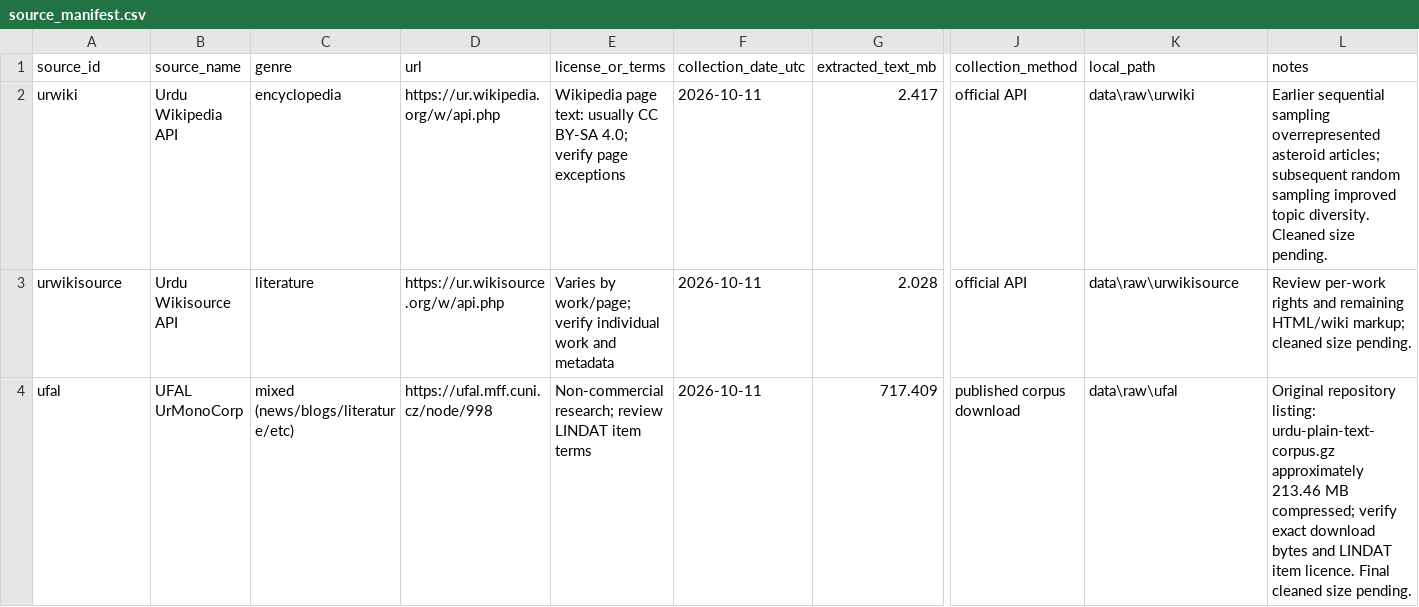
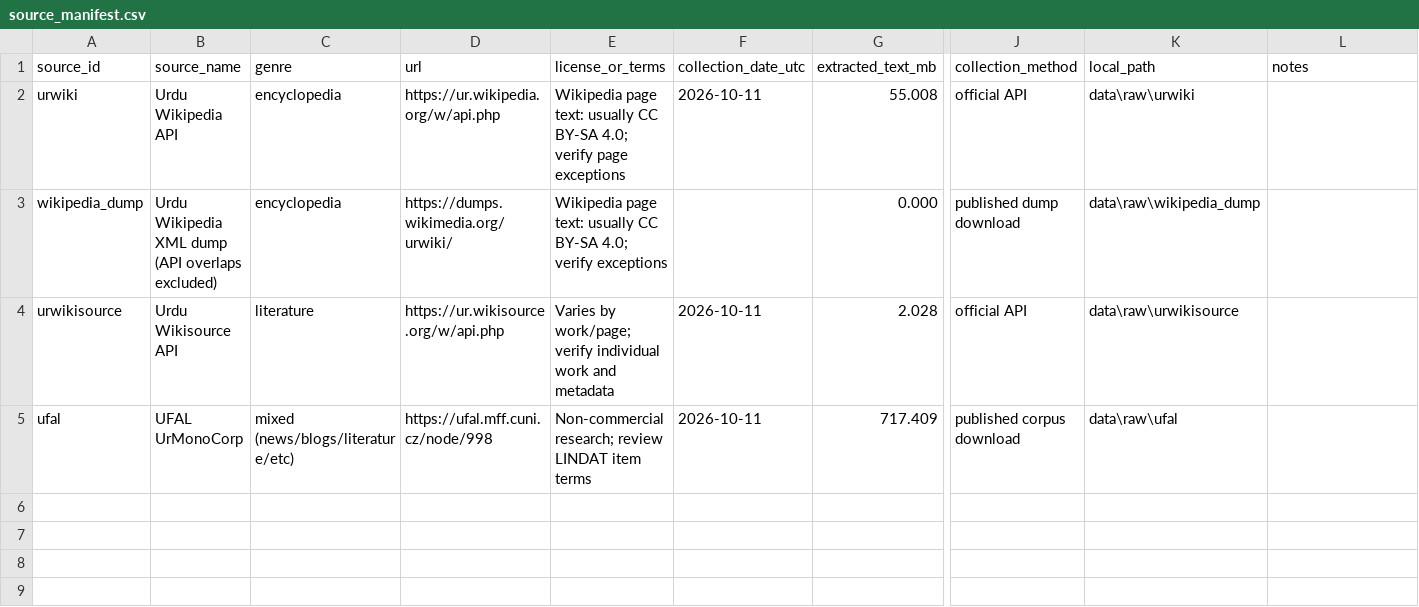
Before and after one commit to reeham4411/Urdu-BPE-Tokenizer, a CSV file: source_manifest.csv, drawn as a sheet; only a part is shown, gaps mark what is left out; addresses are those after the commit; rows hold the shown columns only; the diff names each change by its address in the sheet, - before the commit and + after, or states it on an @@ line.

Commit message:
feat:updated manifest,data card and readme

```diff
--- a/source_manifest.csv
+++ b/source_manifest.csv
-G2 (extracted_text_mb): 2.417
+G2 (extracted_text_mb): 55.008
-L2 (notes): Earlier sequential sampling overrepresented asteroid articles; subsequent random sampling improved topic diversity. Cleaned size pending.
+L2 (notes): (empty)
+row 3: wikipedia_dump | Urdu Wikipedia XML dump (API overlaps excluded) | encyclopedia | https://dumps.wikimedia.org/urwiki/ | Wikipedia page text: usually CC BY-SA 4.0; verify exceptions |  | 0.000 | published dump download | data\raw\wikipedia_dump
-L4 (notes): Review per-work rights and remaining HTML/wiki markup; cleaned size pending.
+L4 (notes): (empty)
-L5 (notes): Original repository listing: urdu-plain-text-corpus.gz approximately 213.46 MB compressed; verify exact download bytes and LINDAT item licence. Final cleaned size pending.
+L5 (notes): (empty)
```
Also changed, not shown: 4 other files.
